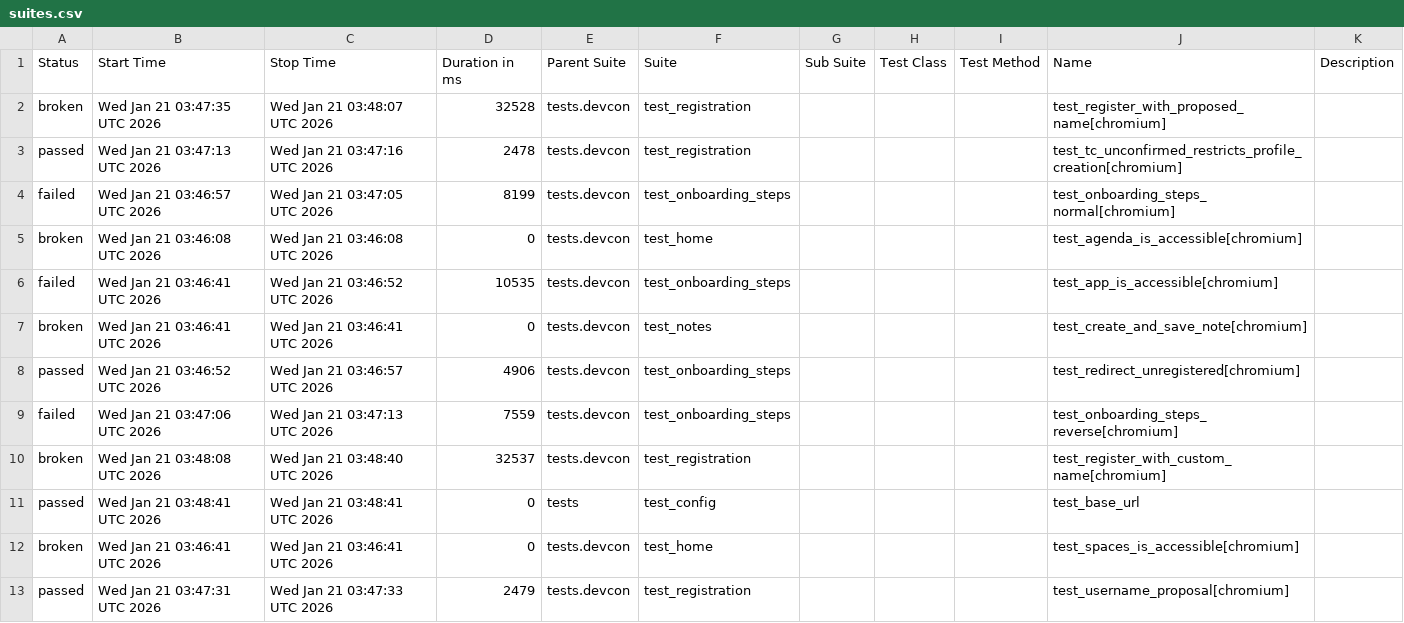
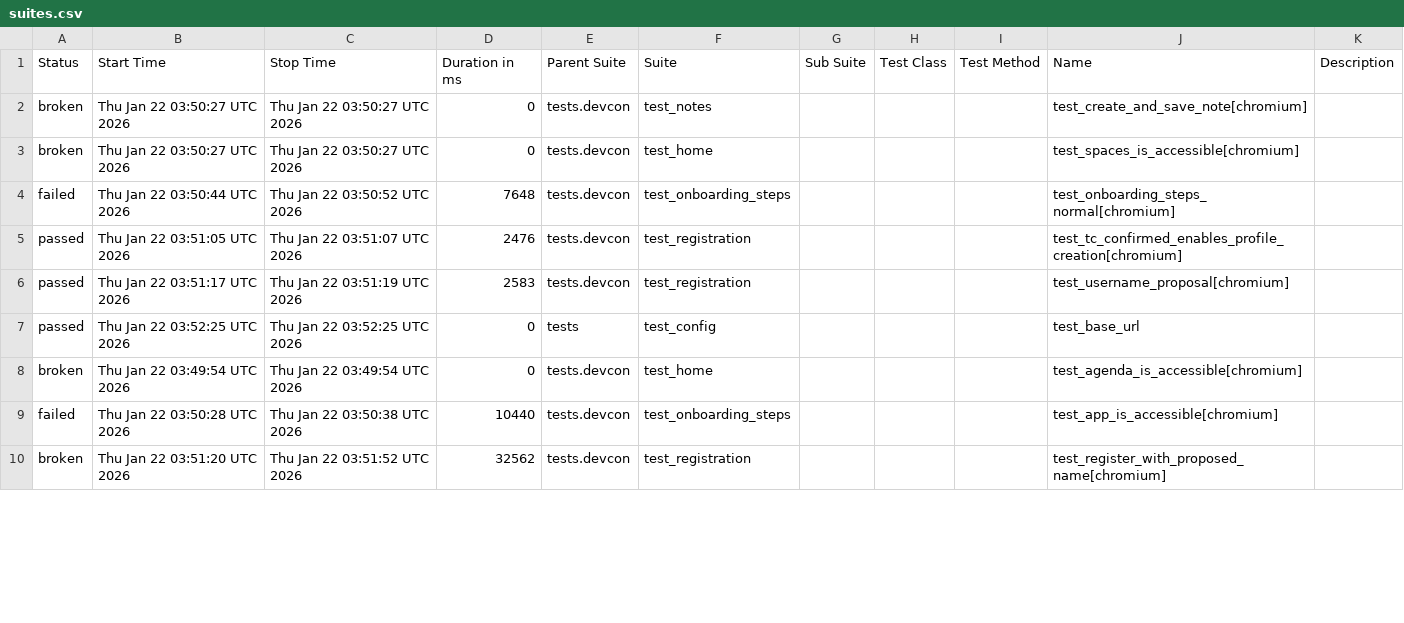
Before and after one commit to andrea-055/devcon_smoke_test, a CSV file: Prod/data/suites.csv, drawn as a sheet; only a part is shown; the diff covers the shown part only.

```diff
--- a/Prod/data/suites.csv
+++ b/Prod/data/suites.csv
@@ -1,13 +1,10 @@
 "Status","Start Time","Stop Time","Duration in ms","Parent Suite","Suite","Sub Suite","Test Class","Test Method","Name","Description"
-"broken","Wed Jan 21 03:47:35 UTC 2026","Wed Jan 21 03:48:07 UTC 2026","32528","tests.devcon","test_registration","","","","test_register_with_proposed_name[chromium]",""
-"passed","Wed Jan 21 03:47:13 UTC 2026","Wed Jan 21 03:47:16 UTC 2026","2478","tests.devcon","test_registration","","","","test_tc_unconfirmed_restricts_profile_creation[chromium]",""
-"failed","Wed Jan 21 03:46:57 UTC 2026","Wed Jan 21 03:47:05 UTC 2026","8199","tests.devcon","test_onboarding_steps","","","","test_onboarding_steps_normal[chromium]",""
-"broken","Wed Jan 21 03:46:08 UTC 2026","Wed Jan 21 03:46:08 UTC 2026","0","tests.devcon","test_home","","","","test_agenda_is_accessible[chromium]",""
-"failed","Wed Jan 21 03:46:41 UTC 2026","Wed Jan 21 03:46:52 UTC 2026","10535","tests.devcon","test_onboarding_steps","","","","test_app_is_accessible[chromium]",""
-"broken","Wed Jan 21 03:46:41 UTC 2026","Wed Jan 21 03:46:41 UTC 2026","0","tests.devcon","test_notes","","","","test_create_and_save_note[chromium]",""
-"passed","Wed Jan 21 03:46:52 UTC 2026","Wed Jan 21 03:46:57 UTC 2026","4906","tests.devcon","test_onboarding_steps","","","","test_redirect_unregistered[chromium]",""
-"failed","Wed Jan 21 03:47:06 UTC 2026","Wed Jan 21 03:47:13 UTC 2026","7559","tests.devcon","test_onboarding_steps","","","","test_onboarding_steps_reverse[chromium]",""
-"broken","Wed Jan 21 03:48:08 UTC 2026","Wed Jan 21 03:48:40 UTC 2026","32537","tests.devcon","test_registration","","","","test_register_with_custom_name[chromium]",""
-"passed","Wed Jan 21 03:48:41 UTC 2026","Wed Jan 21 03:48:41 UTC 2026","0","tests","test_config","","","","test_base_url",""
-"broken","Wed Jan 21 03:46:41 UTC 2026","Wed Jan 21 03:46:41 UTC 2026","0","tests.devcon","test_home","","","","test_spaces_is_accessible[chromium]",""
-"passed","Wed Jan 21 03:47:31 UTC 2026","Wed Jan 21 03:47:33 UTC 2026","2479","tests.devcon","test_registration","","","","test_username_proposal[chromium]",""
+"broken","Thu Jan 22 03:50:27 UTC 2026","Thu Jan 22 03:50:27 UTC 2026","0","tests.devcon","test_notes","","","","test_create_and_save_note[chromium]",""
+"broken","Thu Jan 22 03:50:27 UTC 2026","Thu Jan 22 03:50:27 UTC 2026","0","tests.devcon","test_home","","","","test_spaces_is_accessible[chromium]",""
+"failed","Thu Jan 22 03:50:44 UTC 2026","Thu Jan 22 03:50:52 UTC 2026","7648","tests.devcon","test_onboarding_steps","","","","test_onboarding_steps_normal[chromium]",""
+"passed","Thu Jan 22 03:51:05 UTC 2026","Thu Jan 22 03:51:07 UTC 2026","2476","tests.devcon","test_registration","","","","test_tc_confirmed_enables_profile_creation[chromium]",""
+"passed","Thu Jan 22 03:51:17 UTC 2026","Thu Jan 22 03:51:19 UTC 2026","2583","tests.devcon","test_registration","","","","test_username_proposal[chromium]",""
+"passed","Thu Jan 22 03:52:25 UTC 2026","Thu Jan 22 03:52:25 UTC 2026","0","tests","test_config","","","","test_base_url",""
+"broken","Thu Jan 22 03:49:54 UTC 2026","Thu Jan 22 03:49:54 UTC 2026","0","tests.devcon","test_home","","","","test_agenda_is_accessible[chromium]",""
+"failed","Thu Jan 22 03:50:28 UTC 2026","Thu Jan 22 03:50:38 UTC 2026","10440","tests.devcon","test_onboarding_steps","","","","test_app_is_accessible[chromium]",""
+"broken","Thu Jan 22 03:51:20 UTC 2026","Thu Jan 22 03:51:52 UTC 2026","32562","tests.devcon","test_registration","","","","test_register_with_proposed_name[chromium]",""
```
Also changed, not shown: 3 added rows and 7 edited cells elsewhere in this file, 58 other files.
